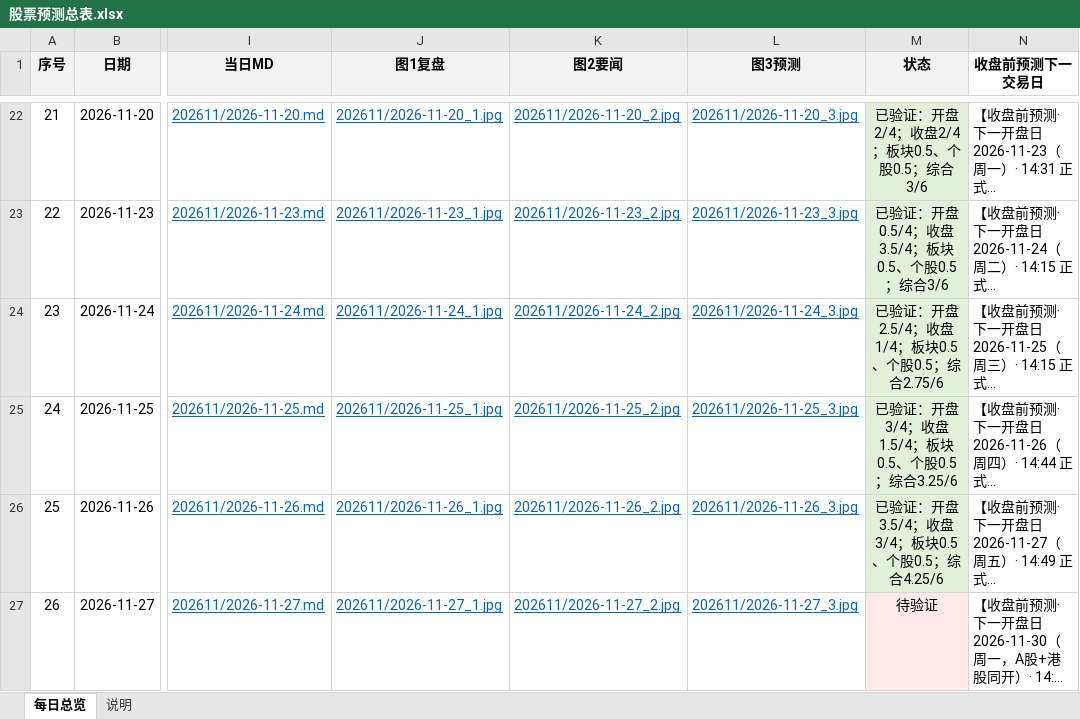
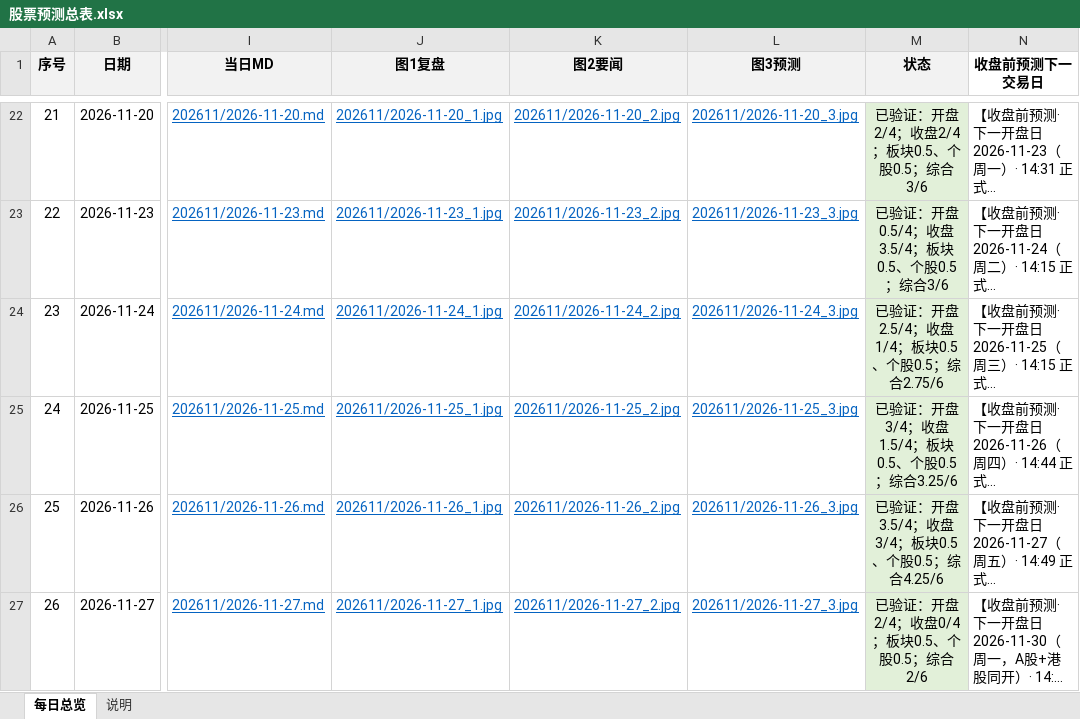
Before and after one commit to feifeiwang/stock-daily-report, an Excel workbook: 股票预测/股票预测总表.xlsx, sheet 每日总览, drawn as a sheet; only a part is shown, gaps mark what is left out; long unchanged cells end in …; values as stored, in another font and other column widths than the file's, no borders; table styles not drawn; the diff names each change by its address in the sheet, - before the commit and + after, or states it on an @@ line.

Commit message:
chore: 2026-11-28 休市日 定稿回填11-27(综合2/6 累计86.75/186) + 固化A76

```diff
--- a/股票预测/股票预测总表.xlsx (sheet 每日总览)
+++ b/股票预测/股票预测总表.xlsx (sheet 每日总览)
-M27 (状态): 待验证
+M27 (状态): 已验证：开盘2/4；收盘0/4；板块0.5、个股0.5；综合2/6
-M27 fill: #FDE9E7
+M27 fill: #E2F0D9
```
